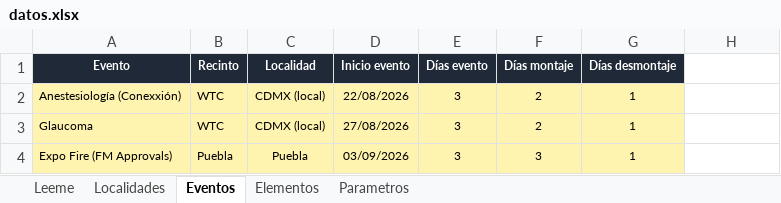
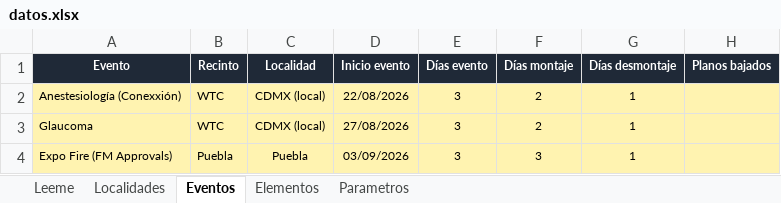
Before and after one commit to alexrsutti/pipeline-calidad, an Excel workbook: datos.xlsx, sheet Eventos, drawn as a sheet; values as stored, in another font and other column widths than the file's, no borders; the diff names each change by its address in the sheet, - before the commit and + after, or states it on an @@ line.

```diff
--- a/datos.xlsx (sheet Eventos)
+++ b/datos.xlsx (sheet Eventos)
-H1: (empty)
+H1: Planos bajados
-H1 fill: none
+H1 fill: #1F2937
-H2:H4 fill: none
+H2:H4 fill: #FFF3B0
```
Also changed, not shown: sheet Parametros, sheet Leeme.
